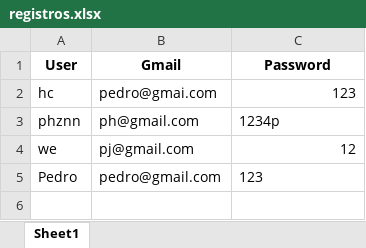
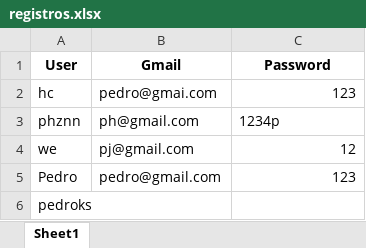
Before and after one commit to realpatocksx/patocksx, an Excel workbook: Chat/static/data/registros.xlsx, sheet Sheet1, drawn as a sheet; values as stored, in another font and other column widths than the file's, no borders; the diff names each change by its address in the sheet, - before the commit and + after, or states it on an @@ line.

```diff
--- a/Chat/static/data/registros.xlsx (sheet Sheet1)
+++ b/Chat/static/data/registros.xlsx (sheet Sheet1)
-C5 alignment: left
+C5 alignment: right
+row 6: pedroks
```
Also changed, not shown: 2 other files.
